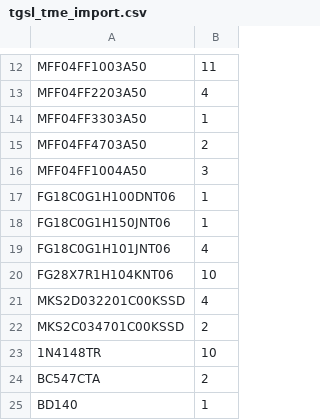
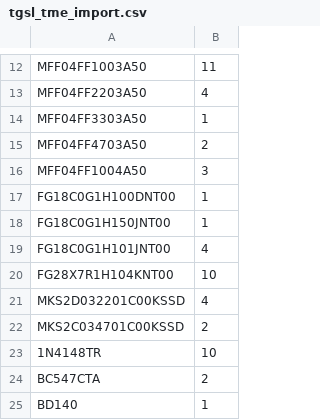
Before and after one commit to nkout/gold, a CSV file: tgsl/gerbers_generated/tgsl_tme_import.csv, drawn as a sheet; only a part is shown, gaps mark what is left out.

```diff
--- a/tgsl/gerbers_generated/tgsl_tme_import.csv
+++ b/tgsl/gerbers_generated/tgsl_tme_import.csv
@@ -16,6 +16,6 @@ MFF04FF4703A50,2
 MFF04FF1004A50,3
-FG18C0G1H100DNT06,1
-FG18C0G1H150JNT06,1
-FG18C0G1H101JNT06,4
-FG28X7R1H104KNT06,10
+FG18C0G1H100DNT00,1
+FG18C0G1H150JNT00,1
+FG18C0G1H101JNT00,4
+FG28X7R1H104KNT00,10
 MKS2D032201C00KSSD,4
```
Also changed, not shown: tgsl/gerbers_generated/tgsl_bom_europe.csv.
